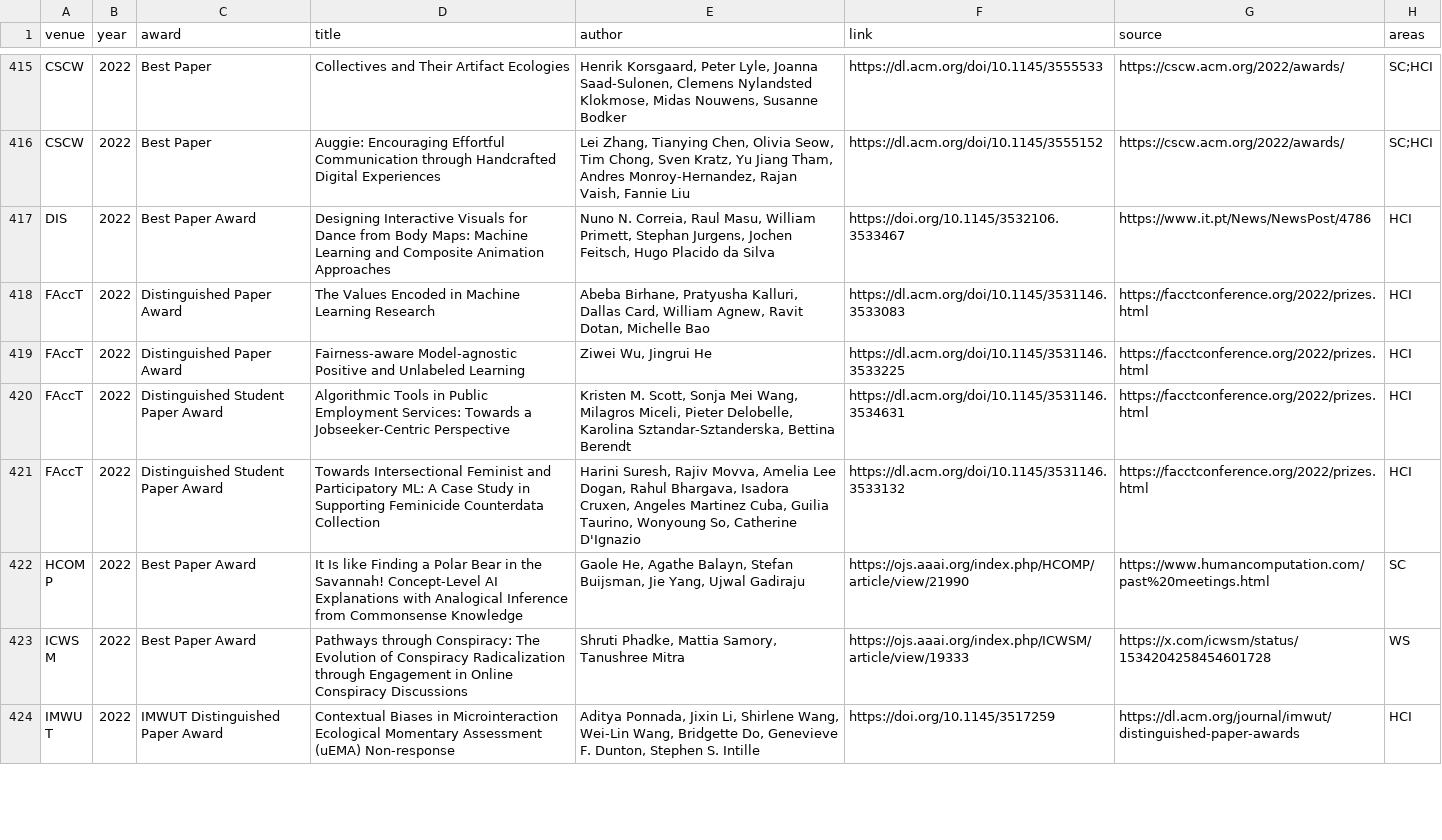
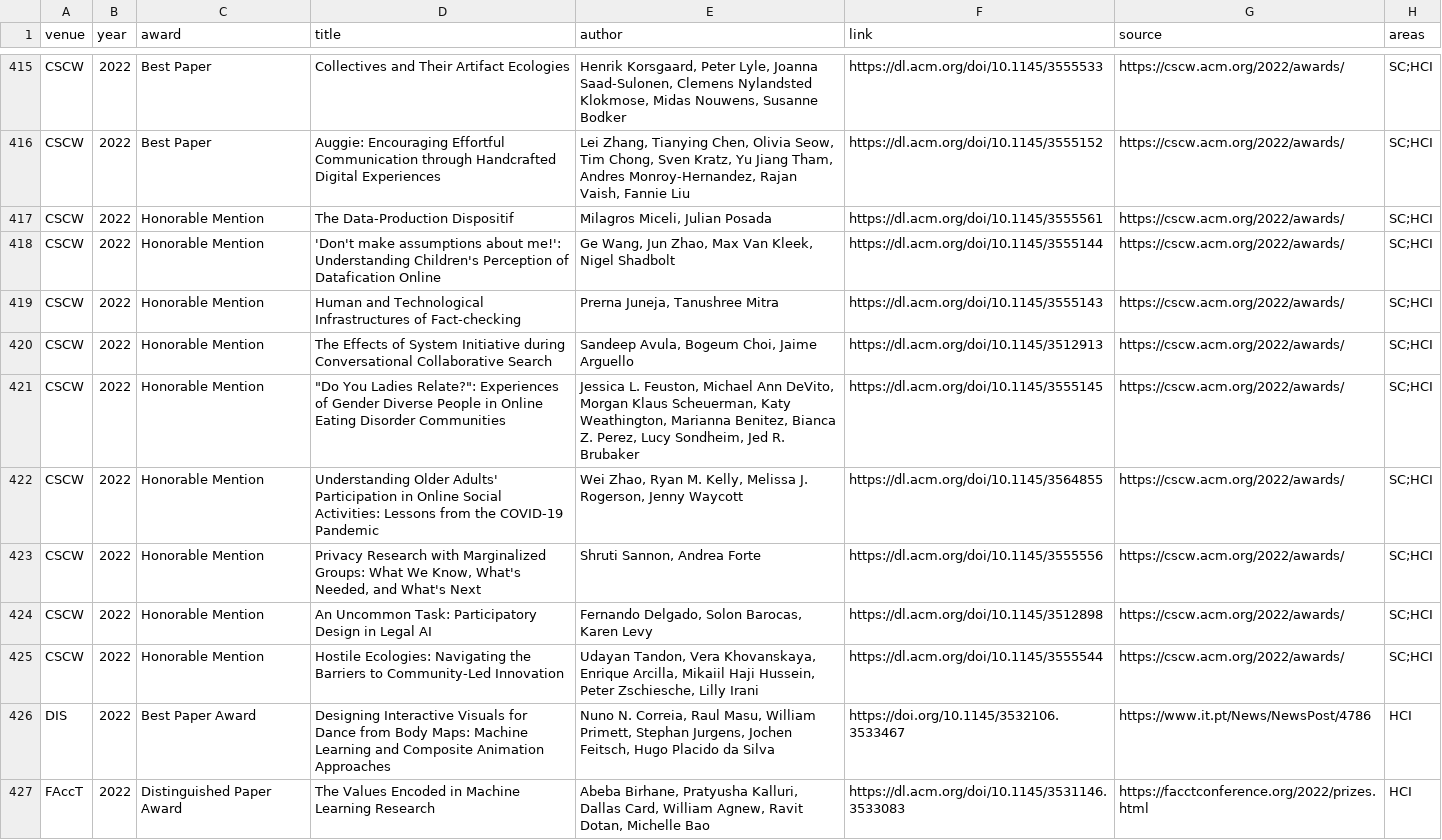
Before and after one commit to kkwmr/social-computing-best-papers, a CSV file: data/awards.csv, drawn as a sheet; only a part is shown, gaps mark what is left out; the shorter side is filled out with more unchanged rows.

Commit message:
data: sync from casp.jp (2026-10-01)

```diff
--- a/data/awards.csv
+++ b/data/awards.csv
@@ -416,2 +416,11 @@ CSCW,2022,Best Paper,Collectives and Their Artifact Ecologies,"Henrik Korsgaard,
 CSCW,2022,Best Paper,Auggie: Encouraging Effortful Communication through Handcrafted Digital Experiences,"Lei Zhang, Tianying Chen, Olivia Seow, Tim Chong, Sven Kratz, Yu Jiang Tham, Andres Monroy-Hernandez, Rajan Vaish, Fannie Liu",https://dl.acm.org/doi/10.1145/3555152,https://cscw.acm.org/2022/awards/,SC;HCI
+CSCW,2022,Honorable Mention,The Data-Production Dispositif,"Milagros Miceli, Julian Posada",https://dl.acm.org/doi/10.1145/3555561,https://cscw.acm.org/2022/awards/,SC;HCI
+CSCW,2022,Honorable Mention,'Don't make assumptions about me!': Understanding Children's Perception of Datafication Online,"Ge Wang, Jun Zhao, Max Van Kleek, Nigel Shadbolt",https://dl.acm.org/doi/10.1145/3555144,https://cscw.acm.org/2022/awards/,SC;HCI
+CSCW,2022,Honorable Mention,Human and Technological Infrastructures of Fact-checking,"Prerna Juneja, Tanushree Mitra",https://dl.acm.org/doi/10.1145/3555143,https://cscw.acm.org/2022/awards/,SC;HCI
+CSCW,2022,Honorable Mention,The Effects of System Initiative during Conversational Collaborative Search,"Sandeep Avula, Bogeum Choi, Jaime Arguello",https://dl.acm.org/doi/10.1145/3512913,https://cscw.acm.org/2022/awards/,SC;HCI
+CSCW,2022,Honorable Mention,"""Do You Ladies Relate?"": Experiences of Gender Diverse People in Online Eating Disorder Communities","Jessica L. Feuston, Michael Ann DeVito, Morgan Klaus Scheuerman, Katy Weathington, Marianna Benitez, Bianca Z. Perez, Lucy Sondheim, Jed R. Brubaker",https://dl.acm.org/doi/10.1145/3555145,https://cscw.acm.org/2022/awards/,SC;HCI
+CSCW,2022,Honorable Mention,Understanding Older Adults' Participation in Online Social Activities: Lessons from the COVID-19 Pandemic,"Wei Zhao, Ryan M. Kelly, Melissa J. Rogerson, Jenny Waycott",https://dl.acm.org/doi/10.1145/3564855,https://cscw.acm.org/2022/awards/,SC;HCI
+CSCW,2022,Honorable Mention,"Privacy Research with Marginalized Groups: What We Know, What's Needed, and What's Next","Shruti Sannon, Andrea Forte",https://dl.acm.org/doi/10.1145/3555556,https://cscw.acm.org/2022/awards/,SC;HCI
+CSCW,2022,Honorable Mention,An Uncommon Task: Participatory Design in Legal AI,"Fernando Delgado, Solon Barocas, Karen Levy",https://dl.acm.org/doi/10.1145/3512898,https://cscw.acm.org/2022/awards/,SC;HCI
+CSCW,2022,Honorable Mention,Hostile Ecologies: Navigating the Barriers to Community-Led Innovation,"Udayan Tandon, Vera Khovanskaya, Enrique Arcilla, Mikaiil Haji Hussein, Peter Zschiesche, Lilly Irani",https://dl.acm.org/doi/10.1145/3555544,https://cscw.acm.org/2022/awards/,SC;HCI
 DIS,2022,Best Paper Award,Designing Interactive Visuals for Dance from Body Maps: Machine Learning and Composite Animation Approaches,"Nuno N. Correia, Raul Masu, William Primett, Stephan Jurgens, Jochen Feitsch, Hugo Placido da Silva",https://doi.org/10.1145/3532106.3533467,https://www.it.pt/News/NewsPost/4786,HCI
```
Also changed, not shown: 3 other files.
